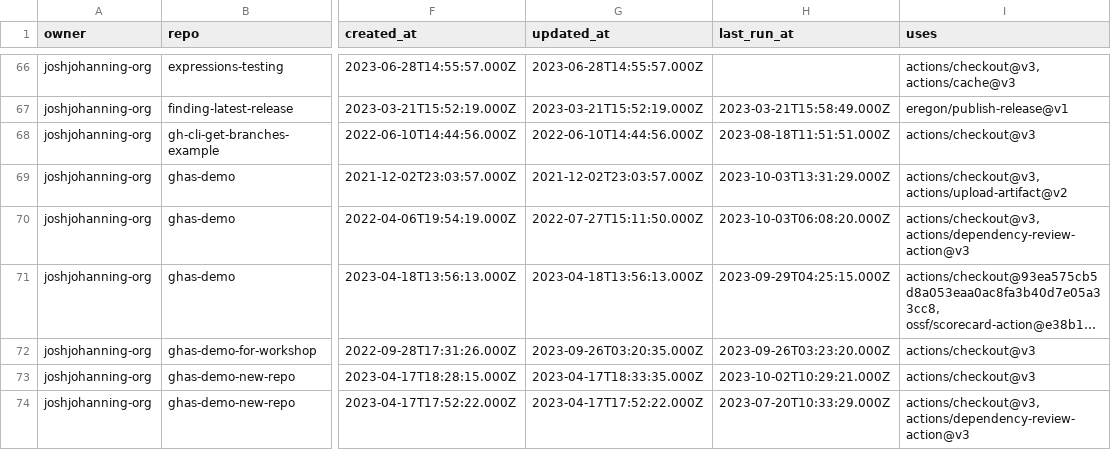
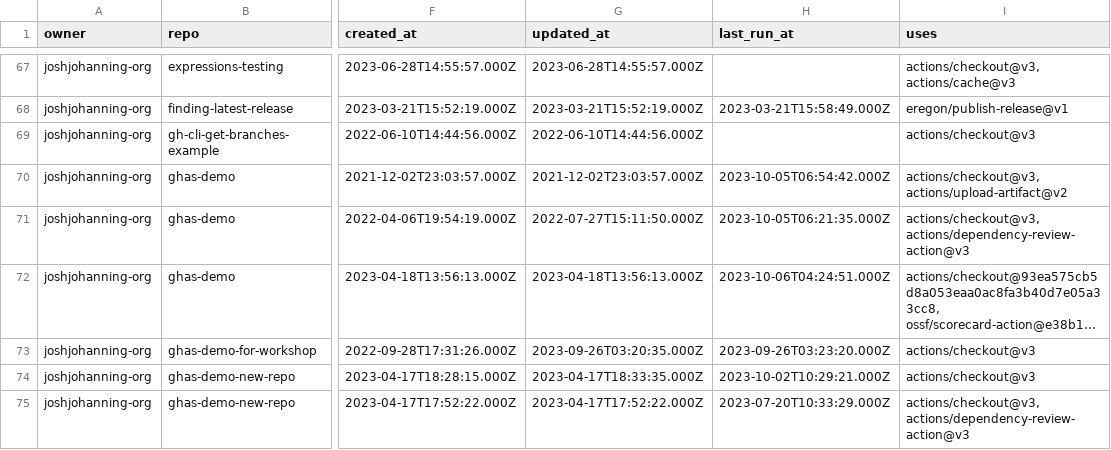
Before and after one commit to joshjohanning-org/export-actions-usage-report, a CSV file: actions-output.csv, drawn as a sheet; only a part is shown, gaps mark what is left out; long unchanged cells end in …; addresses are those after the commit; the diff covers the shown part only; the diff names each change by its address in the sheet, - before the commit and + after, or states it on an @@ line.

```diff
--- a/actions-output.csv
+++ b/actions-output.csv
-H69 (last_run_at): 2023-08-18T11:51:51.000Z
+H69 (last_run_at): (empty)
-H70 (last_run_at): 2023-10-03T13:31:29.000Z
+H70 (last_run_at): 2023-10-05T06:54:42.000Z
-H71 (last_run_at): 2023-10-03T06:08:20.000Z
+H71 (last_run_at): 2023-10-05T06:21:35.000Z
-H72 (last_run_at): 2023-09-29T04:25:15.000Z
+H72 (last_run_at): 2023-10-06T04:24:51.000Z
```
Also changed, not shown: 1 added row and 30 edited cells elsewhere in this file, 2 other files.
